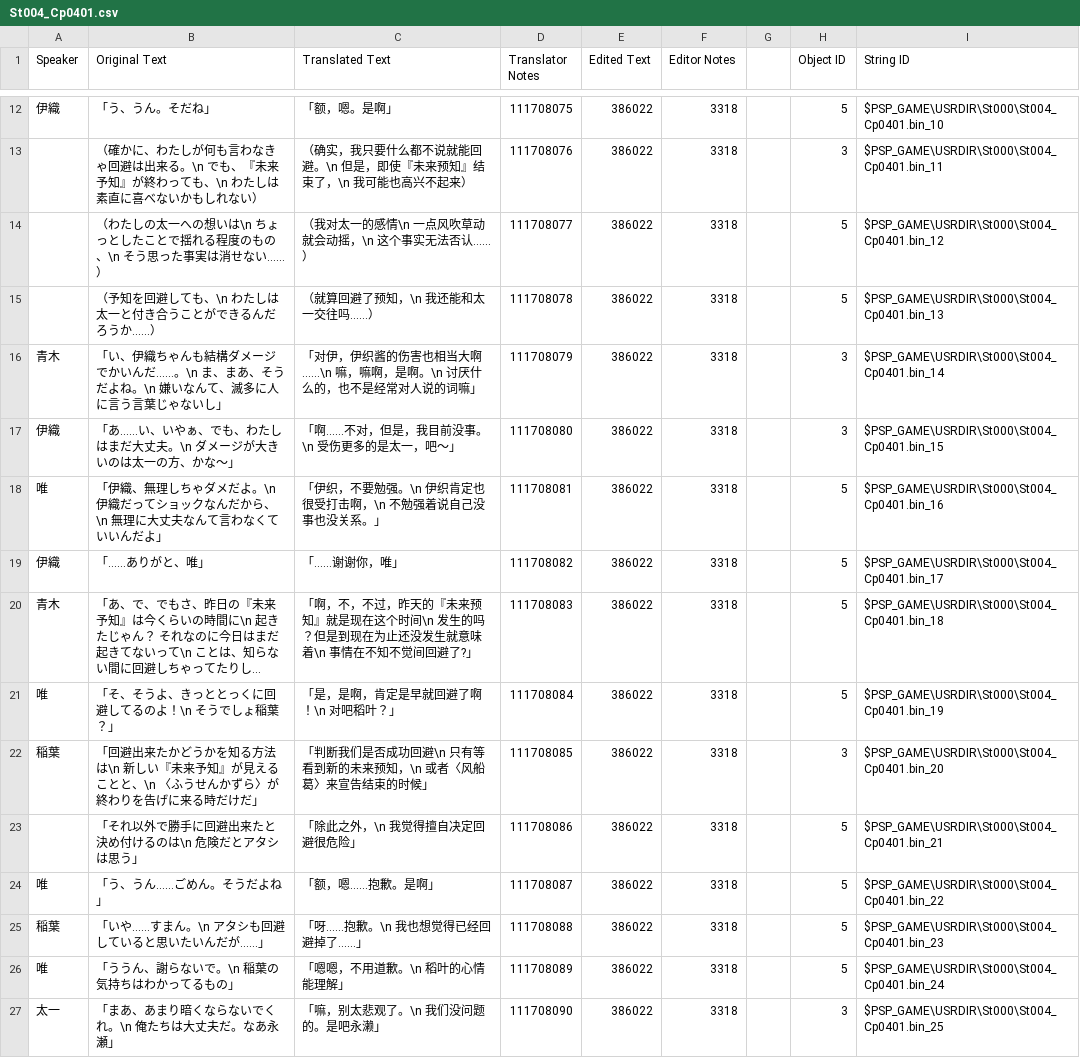
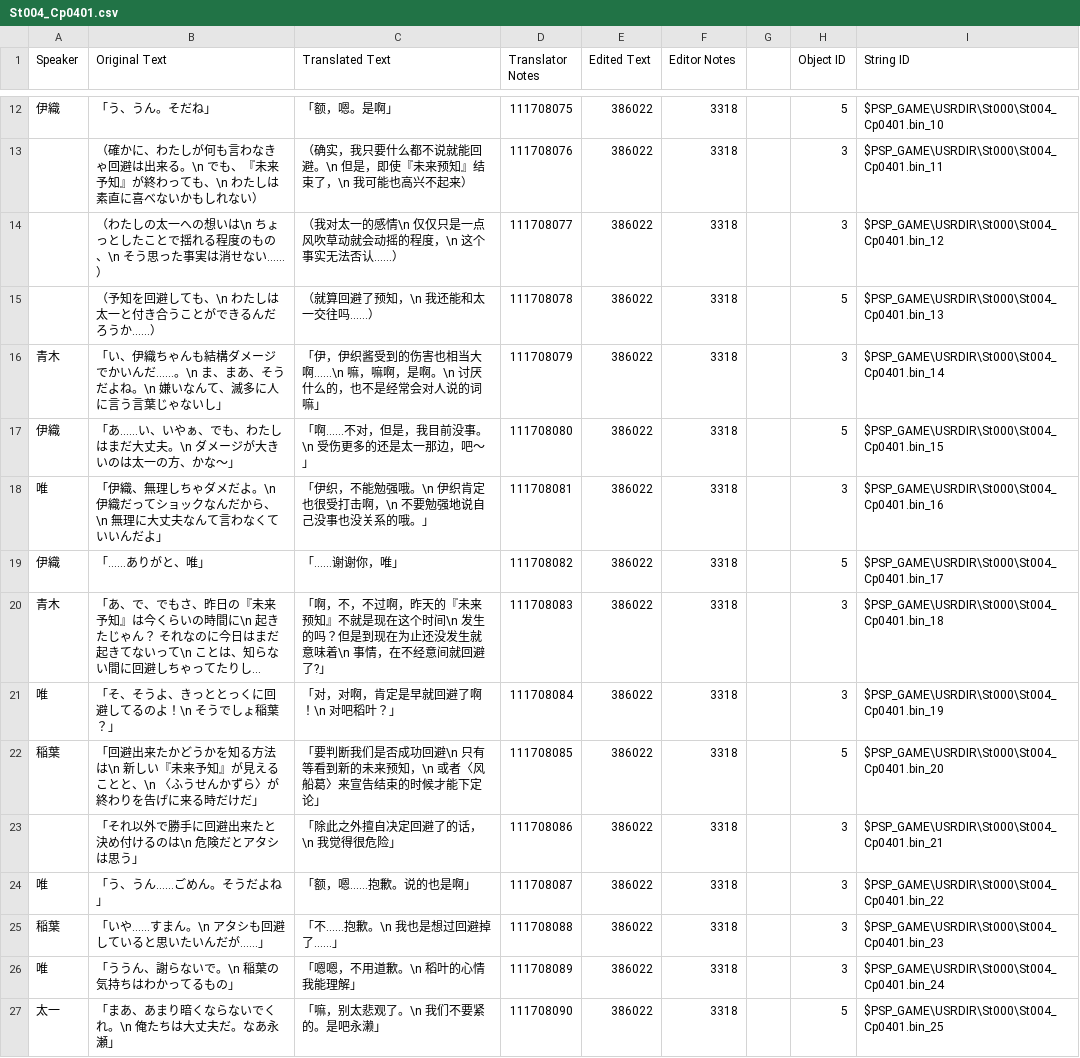
Before and after one commit to kotori-bbt/kkrcyrCN, a CSV file: csv/St004_Cp0401.csv, drawn as a sheet; only a part is shown, gaps mark what is left out; long unchanged cells end in …; the diff covers the shown part only; the diff names each change by its address in the sheet, - before the commit and + after, or states it on an @@ line.

```diff
--- a/csv/St004_Cp0401.csv
+++ b/csv/St004_Cp0401.csv
-C14 (Translated Text): （我对太一的感情\n 一点风吹草动就会动摇，\n 这个事实无法否认……）
+C14 (Translated Text): （我对太一的感情\n 仅仅只是一点风吹草动就会动摇的程度，\n 这个事实无法否认……）
-H14 (Object ID): 5
+H14 (Object ID): 3
-C16 (Translated Text): 「对伊，伊织酱的伤害也相当大啊……\n 嘛，嘛啊，是啊。\n 讨厌什么的，也不是经常对人说的…
+C16 (Translated Text): 「伊，伊织酱受到的伤害也相当大啊……\n 嘛，嘛啊，是啊。\n 讨厌什么的，也不是经常会对人说的…
-C17 (Translated Text): 「啊……不对，但是，我目前没事。\n 受伤更多的是太一，吧～」
+C17 (Translated Text): 「啊……不对，但是，我目前没事。\n 受伤更多的还是太一那边，吧～」
-H17 (Object ID): 3
+H17 (Object ID): 5
-C18 (Translated Text): 「伊织，不要勉强。\n 伊织肯定也很受打击啊，\n 不勉强着说自己没事也没关系。」
+C18 (Translated Text): 「伊织，不能勉强哦。\n 伊织肯定也很受打击啊，\n 不要勉强地说自己没事也没关系的哦。」
-H18 (Object ID): 5
+H18 (Object ID): 3
-C20 (Translated Text): …不，不过，昨天的『未来预知』就是现在这个时间\n 发生的吗？但是到现在为止还没发生就意味着\n 事情在不知不觉间回避了?…
+C20 (Translated Text): …不，不过啊，昨天的『未来预知』不就是现在这个时间\n 发生的吗？但是到现在为止还没发生就意味着\n 事情，在不经意间就回避了?…
-H20:H21 (Object ID): 5
+H20:H21 (Object ID): 3
-C21 (Translated Text): 「是，是啊，肯定是早就回避了啊！\n 对吧稻叶？」
+C21 (Translated Text): 「对，对啊，肯定是早就回避了啊！\n 对吧稻叶？」
-C22 (Translated Text): 「判断我们是否成功回避\n 只有等看到新的未来预知，\n 或者〈风船葛〉来宣告结束的时候」
+C22 (Translated Text): 「要判断我们是否成功回避\n 只有等看到新的未来预知，\n 或者〈风船葛〉来宣告结束的时候才能下定论」
-H22 (Object ID): 3
+H22 (Object ID): 5
-C23 (Translated Text): 「除此之外，\n 我觉得擅自决定回避很危险」
+C23 (Translated Text): 「除此之外擅自决定回避了的话，\n 我觉得很危险」
-H23:H26 (Object ID): 5
+H23:H26 (Object ID): 3
-C24 (Translated Text): 「额，嗯……抱歉。是啊」
+C24 (Translated Text): 「额，嗯……抱歉。说的也是啊」
-C25 (Translated Text): 「呀……抱歉。\n 我也想觉得已经回避掉了……」
+C25 (Translated Text): 「不……抱歉。\n 我也是想过回避掉了……」
-C26 (Translated Text): 「嗯嗯，不用道歉。\n 稻叶的心情能理解」
+C26 (Translated Text): 「嗯嗯，不用道歉。\n 稻叶的心情我能理解」
-C27 (Translated Text): 「嘛，别太悲观了。\n 我们没问题的。是吧永濑」
+C27 (Translated Text): 「嘛，别太悲观了。\n 我们不要紧的。是吧永濑」
-H27 (Object ID): 3
+H27 (Object ID): 5
```
Also changed, not shown: 47 edited cells elsewhere in this file, csv/St000_Cp15B1.csv, csv/St003_Cp0601.csv, 37 other files.
